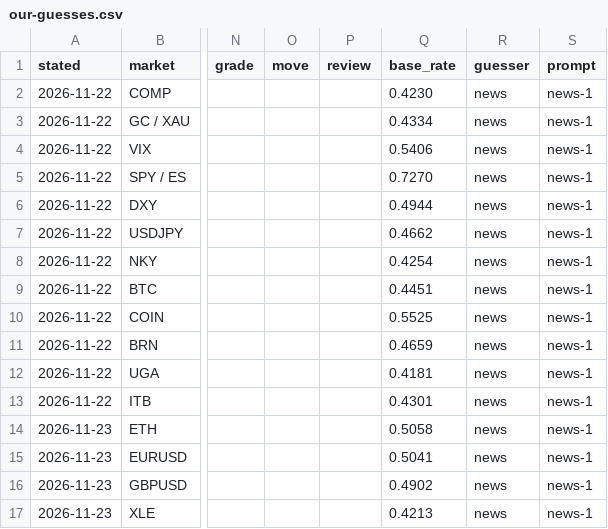
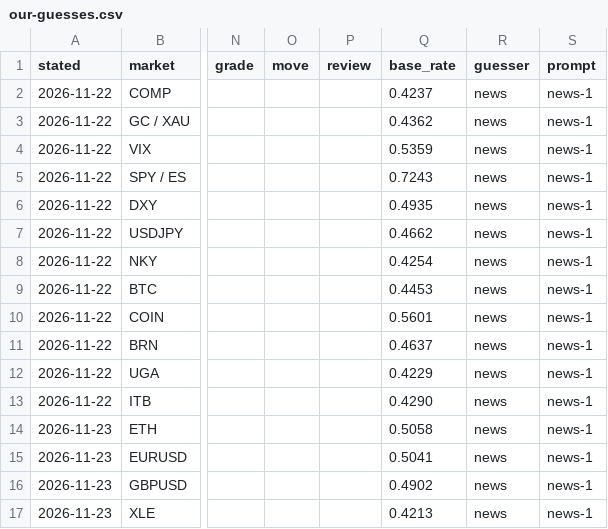
Before and after one commit to diykorey/fortuneteller, a CSV file: docs/predicts/our-guesses.csv, drawn as a sheet; only a part is shown, gaps mark what is left out; the diff names each change by its address in the sheet, - before the commit and + after, or states it on an @@ line.

Commit message:
Step 56, step 5: the results; a weekend start rolled to Monday and ten base rates recomputed; the roadmap row, status and changelog

```diff
--- a/docs/predicts/our-guesses.csv
+++ b/docs/predicts/our-guesses.csv
-Q2 (base_rate): 0.4230
+Q2 (base_rate): 0.4237
-Q3 (base_rate): 0.4334
+Q3 (base_rate): 0.4362
-Q4 (base_rate): 0.5406
+Q4 (base_rate): 0.5359
-Q5 (base_rate): 0.7270
+Q5 (base_rate): 0.7243
-Q6 (base_rate): 0.4944
+Q6 (base_rate): 0.4935
-Q9 (base_rate): 0.4451
+Q9 (base_rate): 0.4453
-Q10 (base_rate): 0.5525
+Q10 (base_rate): 0.5601
-Q11 (base_rate): 0.4659
+Q11 (base_rate): 0.4637
-Q12 (base_rate): 0.4181
+Q12 (base_rate): 0.4229
-Q13 (base_rate): 0.4301
+Q13 (base_rate): 0.4290
```
Also changed, not shown: 7 other files.
